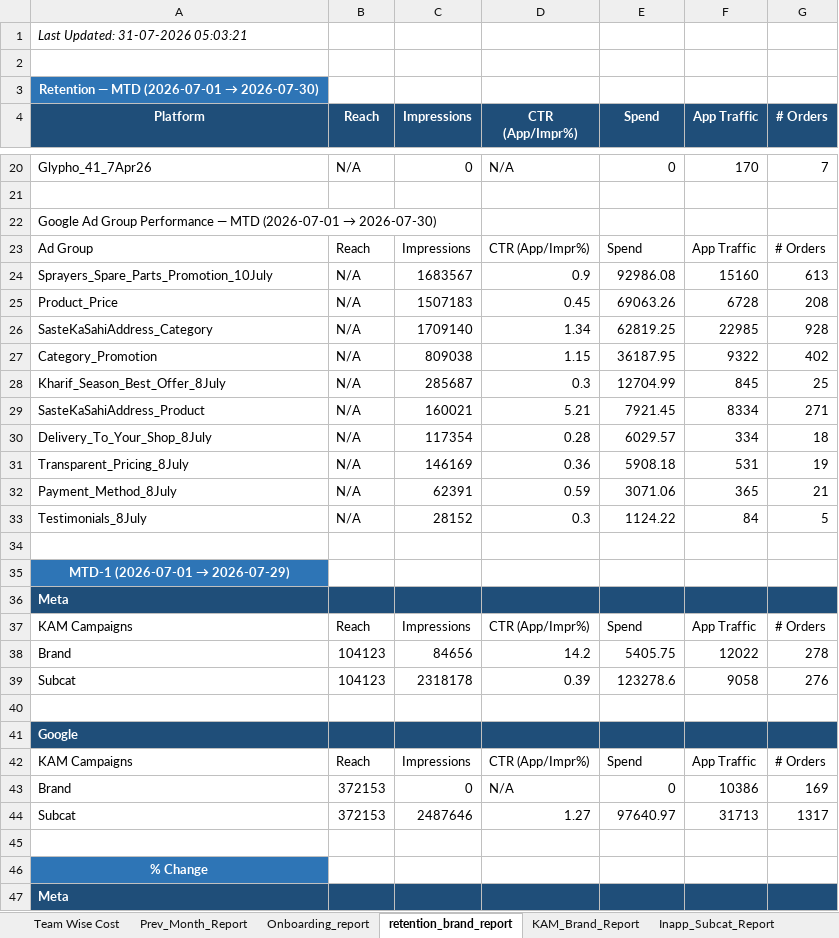
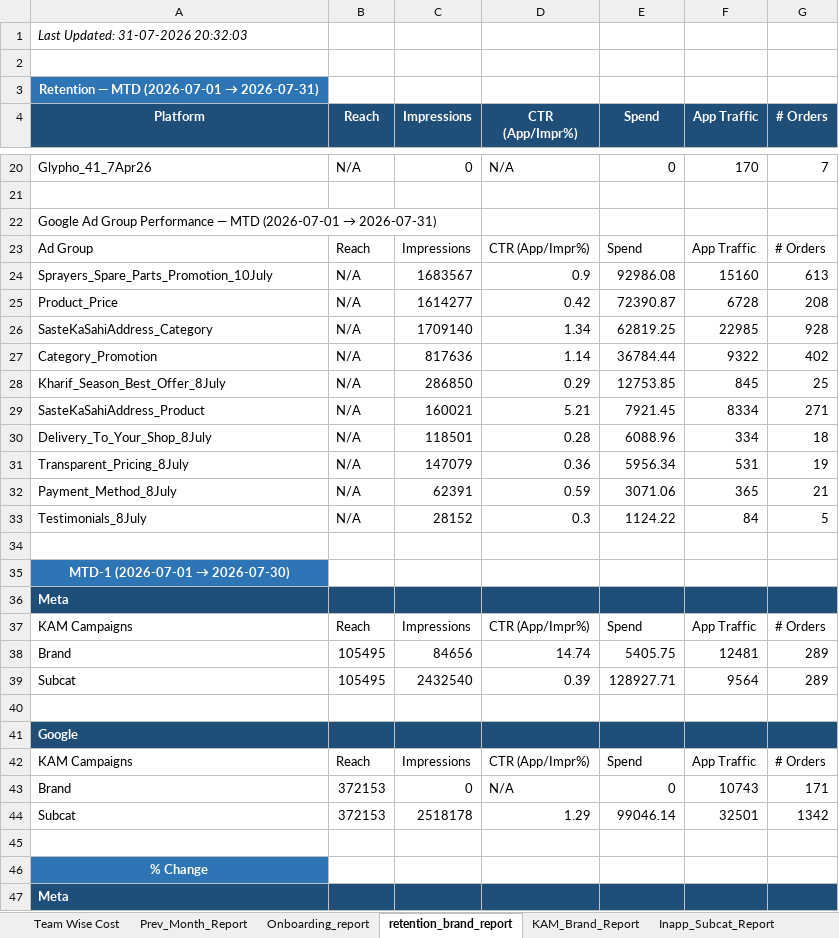
Before and after one commit to ankitbk-gm/auto_ads_report_bot, an Excel workbook: reports/Team Wise Cost.xlsx, sheet retention_brand_report, drawn as a sheet; only a part is shown, gaps mark what is left out; values as stored, in another font and other column widths than the file's, no borders; removed rows and columns are numbered as before the commit, all else as after; the diff covers the shown part only; the diff names each change by its address in the sheet, - before the commit and + after, or states it on an @@ line.

```diff
--- a/reports/Team Wise Cost.xlsx (sheet retention_brand_report)
+++ b/reports/Team Wise Cost.xlsx (sheet retention_brand_report)
-A1 (Platform): Last Updated: 31-07-2026 05:03:21
+A1 (Platform): Last Updated: 31-07-2026 20:32:03
@@ A3 (Platform): Retention — MTD (2026-07-01 → 2026-07-30) → Retention — MTD (2026-07-01 → 2026-07-31) @@
@@ A22 (Platform): …(2026-07-01 → 2026-07-30) → …(2026-07-01 → 2026-07-31) @@
-C25 (Impressions): 1507183
+C25 (Impressions): 1614277
-D25 (CTR (App/Impr%)): 0.45
+D25 (CTR (App/Impr%)): 0.42
-E25 (Spend): 69063.26
+E25 (Spend): 72390.87
-C27 (Impressions): 809038
+C27 (Impressions): 817636
-D27 (CTR (App/Impr%)): 1.15
+D27 (CTR (App/Impr%)): 1.14
-E27 (Spend): 36187.95
+E27 (Spend): 36784.44
-C28 (Impressions): 285687
+C28 (Impressions): 286850
-D28 (CTR (App/Impr%)): 0.3
+D28 (CTR (App/Impr%)): 0.29
-E28 (Spend): 12704.99
+E28 (Spend): 12753.85
-C30 (Impressions): 117354
+C30 (Impressions): 118501
-E30 (Spend): 6029.57
+E30 (Spend): 6088.96
-C31 (Impressions): 146169
+C31 (Impressions): 147079
-E31 (Spend): 5908.18
+E31 (Spend): 5956.34
@@ A35 (Platform): MTD-1 (2026-07-01 → 2026-07-29) → MTD-1 (2026-07-01 → 2026-07-30) @@
-B38 (Reach): 104123
+B38 (Reach): 105495
-D38 (CTR (App/Impr%)): 14.2
+D38 (CTR (App/Impr%)): 14.74
-F38 (App Traffic): 12022
+F38 (App Traffic): 12481
-G38 (# Orders): 278
+G38 (# Orders): 289
-row 39: Subcat | 104123 | 2318178 | 0.39 | 123278.6 | 9058 | 276
+row 39: Subcat | 105495 | 2432540 | 0.39 | 128927.71 | 9564 | 289
-F43 (App Traffic): 10386
+F43 (App Traffic): 10743
-G43 (# Orders): 169
+G43 (# Orders): 171
-row 44: Subcat | 372153 | 2487646 | 1.27 | 97640.97 | 31713 | 1317
+row 44: Subcat | 372153 | 2518178 | 1.29 | 99046.14 | 32501 | 1342
```
Also changed, not shown: 2 added rows, 2 removed rows and 20 edited cells elsewhere in this sheet, sheet Onboarding_report, sheet Campaign_Performance_Report, sheet Team Wise Cost, sheet KAM_Brand_Report, sheet Inapp_Sale_Report, sheet Inapp_Subcat_Report, 1 more sheet.
